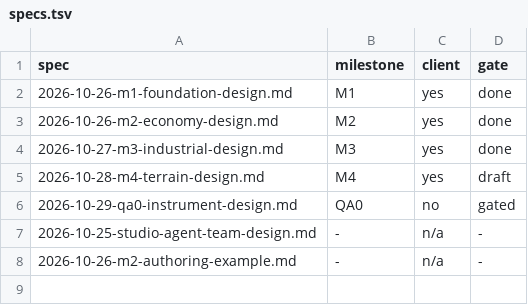
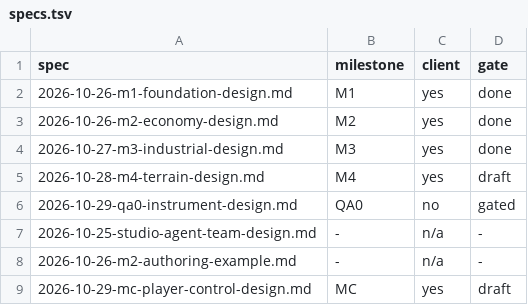
Before and after one commit to 26medias/TuRTS, a TSV file: docs/qa/specs.tsv, drawn as a sheet; the diff names each change by its address in the sheet, - before the commit and + after, or states it on an @@ line.

```diff
--- a/docs/qa/specs.tsv
+++ b/docs/qa/specs.tsv
+row 9: 2026-10-29-mc-player-control-design.md | MC | yes | draft
```
Also changed, not shown: 48 other files.
